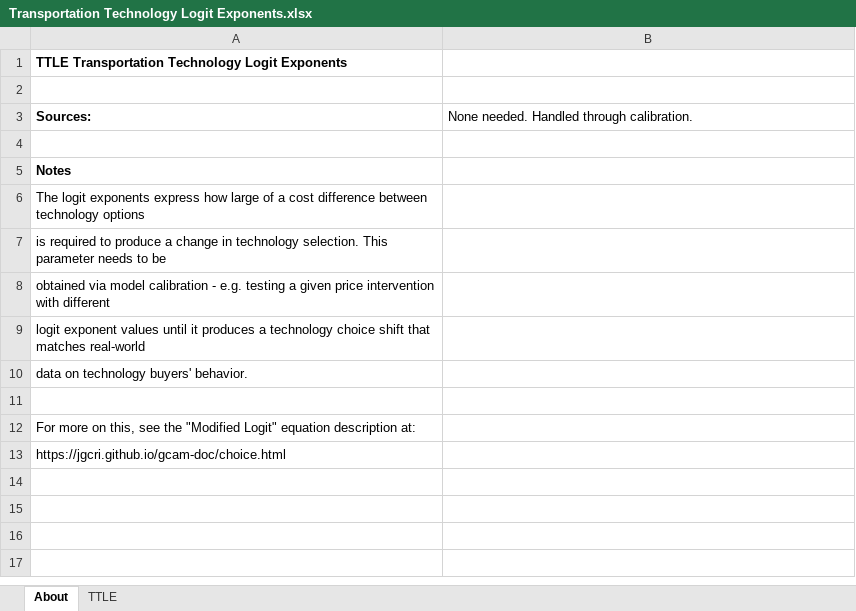
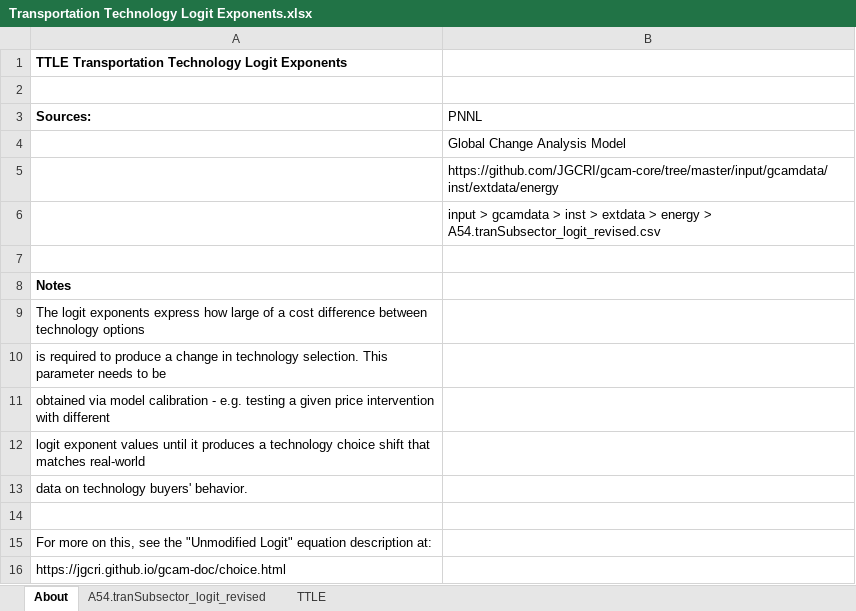
Before and after one commit to EnergyInnovation/eps-southkorea, an Excel workbook: InputData/trans/TTLE/Transportation Technology Logit Exponents.xlsx, sheet About, drawn as a sheet; values as stored, in another font and other column widths than the file's, no borders; addresses are those after the commit; the diff names each change by its address in the sheet, - before the commit and + after, or states it on an @@ line.

```diff
--- a/InputData/trans/TTLE/Transportation Technology Logit Exponents.xlsx (sheet About)
+++ b/InputData/trans/TTLE/Transportation Technology Logit Exponents.xlsx (sheet About)
+sheet tab: A54.tranSubsector_logit_revised
-B3: None needed. Handled through calibration.
+B3: PNNL
+row 4:  | Global Change Analysis Model
+row 5:  | https://github.com/JGCRI/gcam-core/tree/master/input/gcamdata/inst/extdata/energy
+row 6:  | input > gcamdata > inst > extdata > energy > A54.tranSubsector_logit_revised.csv
-A15 (Sources:): …see the "Modified Logit" equation…
+A15 (Sources:): …see the "Unmodified Logit" equation…
```
Also changed, not shown: sheet TTLE, formulas that keep their value, InputData/elec/CSC/Capacity Supply Curve.xlsx, InputData/trans/TTS/Transportation Technology Shareweights.xlsx, 14 other files.
